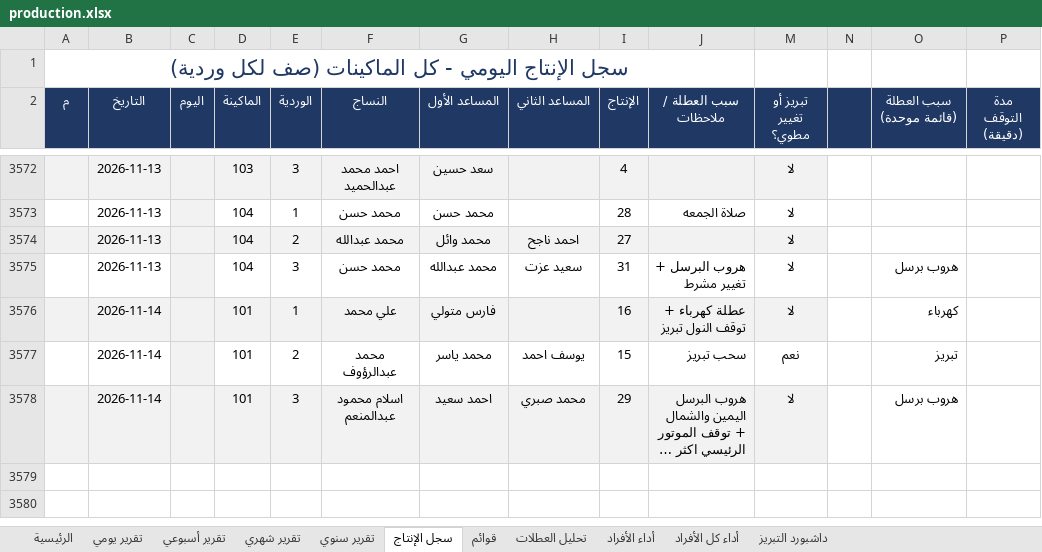
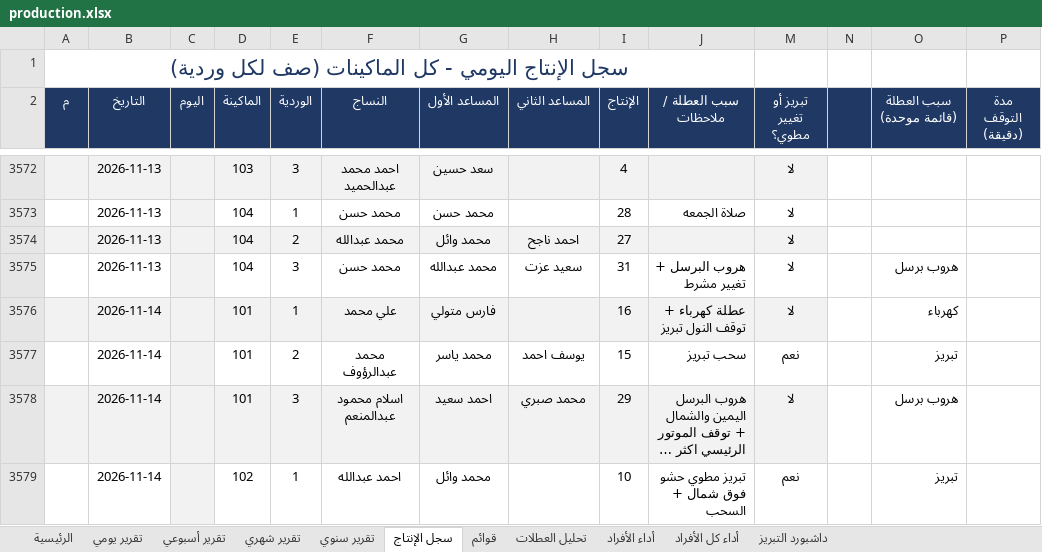
Before and after one commit to alucarderor-cpu/Daily-Production-Report, an Excel workbook: production.xlsx, sheet سجل الإنتاج, drawn as a sheet; only a part is shown, gaps mark what is left out; long unchanged cells end in …; values as stored, in another font and other column widths than the file's, no borders; conditional formats not drawn; the diff names each change by its address in the sheet, - before the commit and + after, or states it on an @@ line.

Commit message:
apply production entries

```diff
--- a/production.xlsx (sheet سجل الإنتاج)
+++ b/production.xlsx (sheet سجل الإنتاج)
+row 3579:  | 2026-11-14 |  | 102 | 1 | احمد عبدالله | محمد وائل |  | 10 | تبريز مطوي حشو فوق شمال + السحب | نعم |  | تبريز
```
Also changed, not shown: 1 other file.
